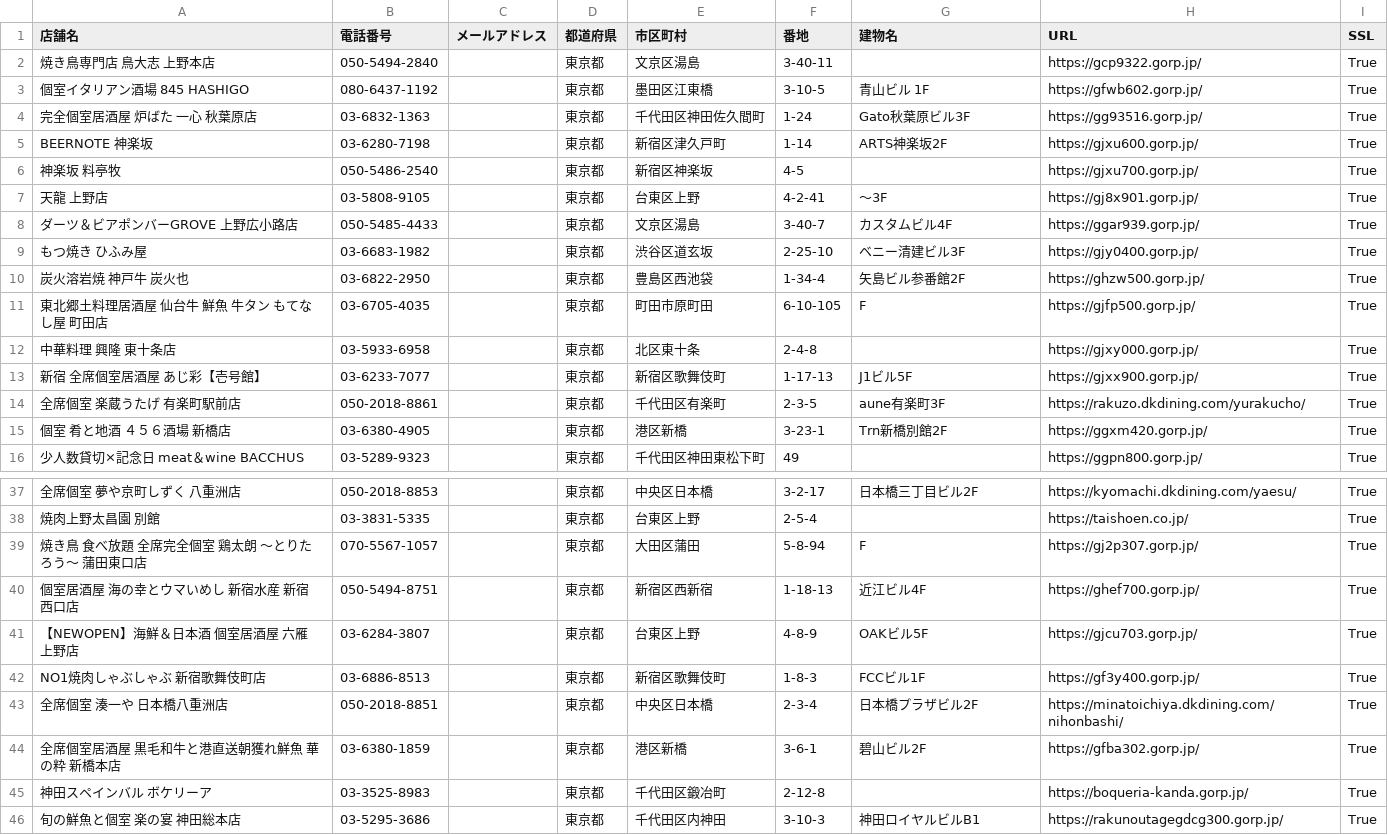
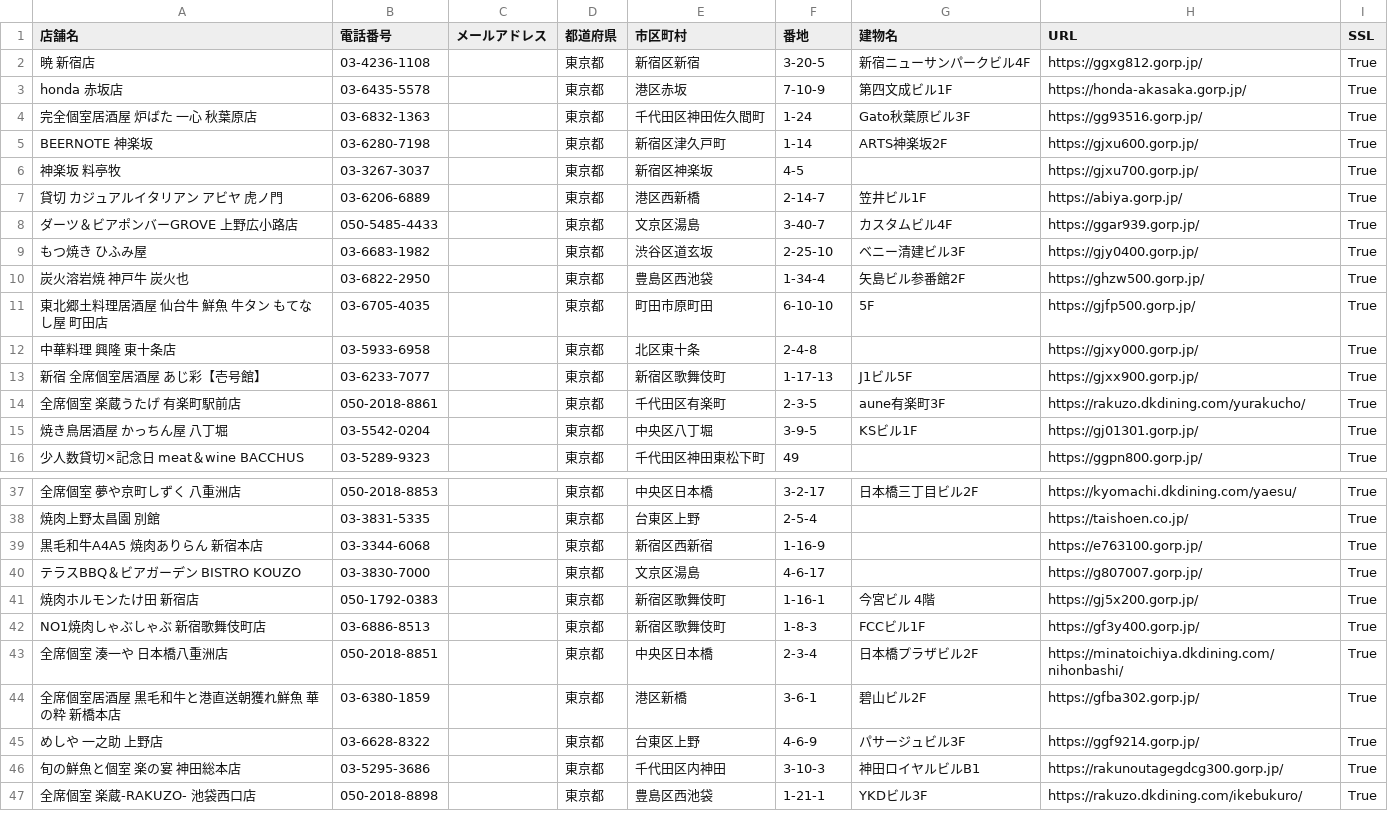
Before and after one commit to SHUEI0609/Final_answer, a CSV file: Exercise_for_Pool/python/ex1_web-scraping/1-2.csv, drawn as a sheet; only a part is shown, gaps mark what is left out; the shorter side is filled out with more unchanged rows; removed rows and columns are numbered as before the commit, all else as after; the diff covers the shown part only; the diff names each change by its address in the sheet, - before the commit and + after, or states it on an @@ line.

```diff
--- a/Exercise_for_Pool/python/ex1_web-scraping/1-2.csv
+++ b/Exercise_for_Pool/python/ex1_web-scraping/1-2.csv
-row 2: 焼き鳥専門店 鳥大志 上野本店 | 050-5494-2840 |  | 東京都 | 文京区湯島 | 3-40-11 |  | https://gcp9322.gorp.jp/ | True
-row 3: 個室イタリアン酒場 845 HASHIGO | 080-6437-1192 |  | 東京都 | 墨田区江東橋 | 3-10-5 | 青山ビル 1F | https://gfwb602.gorp.jp/ | True
+row 2: 暁 新宿店 | 03-4236-1108 |  | 東京都 | 新宿区新宿 | 3-20-5 | 新宿ニューサンパークビル4F | https://ggxg812.gorp.jp/ | True
+row 3: honda 赤坂店 | 03-6435-5578 |  | 東京都 | 港区赤坂 | 7-10-9 | 第四文成ビル1F | https://honda-akasaka.gorp.jp/ | True
-B6 (電話番号): 050-5486-2540
+B6 (電話番号): 03-3267-3037
-row 7: 天龍 上野店 | 03-5808-9105 |  | 東京都 | 台東区上野 | 4-2-41 | 〜3F | https://gj8x901.gorp.jp/ | True
+row 7: 貸切 カジュアルイタリアン アビヤ 虎ノ門 | 03-6206-6889 |  | 東京都 | 港区西新橋 | 2-14-7 | 笠井ビル1F | https://abiya.gorp.jp/ | True
-F11 (番地): 6-10-105
+F11 (番地): 6-10-10
-G11 (建物名): F
+G11 (建物名): 5F
-row 15: 個室 肴と地酒 ４５６酒場 新橋店 | 03-6380-4905 |  | 東京都 | 港区新橋 | 3-23-1 | Trn新橋別館2F | https://ggxm420.gorp.jp/ | True
+row 15: 焼き鳥居酒屋 かっちん屋 八丁堀 | 03-5542-0204 |  | 東京都 | 中央区八丁堀 | 3-9-5 | KSビル1F | https://gj01301.gorp.jp/ | True
-row 39: 焼き鳥 食べ放題 全席完全個室 鶏太朗 ～とりたろう～ 蒲田東口店 | 070-5567-1057 |  | 東京都 | 大田区蒲田 | 5-8-94 | F | https://gj2p307.gorp.jp/ | True
-A39 (店舗名): 個室居酒屋 海の幸とウマいめし 新宿水産 新宿西口店
+A39 (店舗名): 黒毛和牛A4A5 焼肉ありらん 新宿本店
-B39 (電話番号): 050-5494-8751
+B39 (電話番号): 03-3344-6068
-F39 (番地): 1-18-13
+F39 (番地): 1-16-9
-G39 (建物名): 近江ビル4F
+G39 (建物名): (empty)
-H39 (URL): https://ghef700.gorp.jp/
+H39 (URL): https://e763100.gorp.jp/
-row 41: 【NEWOPEN】海鮮＆日本酒 個室居酒屋 六雁 上野店 | 03-6284-3807 |  | 東京都 | 台東区上野 | 4-8-9 | OAKビル5F | https://gjcu703.gorp.jp/ | True
+row 40: テラスBBQ＆ビアガーデン BISTRO KOUZO | 03-3830-7000 |  | 東京都 | 文京区湯島 | 4-6-17 |  | https://g807007.gorp.jp/ | True
+row 41: 焼肉ホルモンたけ田 新宿店 | 050-1792-0383 |  | 東京都 | 新宿区歌舞伎町 | 1-16-1 | 今宮ビル 4階 | https://gj5x200.gorp.jp/ | True
-row 45: 神田スペインバル ボケリーア | 03-3525-8983 |  | 東京都 | 千代田区鍛冶町 | 2-12-8 |  | https://boqueria-kanda.gorp.jp/ | True
+row 45: めしや 一之助 上野店 | 03-6628-8322 |  | 東京都 | 台東区上野 | 4-6-9 | パサージュビル3F | https://ggf9214.gorp.jp/ | True
```
Also changed, not shown: 3 added rows and 3 removed rows elsewhere in this file, Exercise_for_Pool/python/ex1_web-scraping/1-1.csv, 3 other files.
